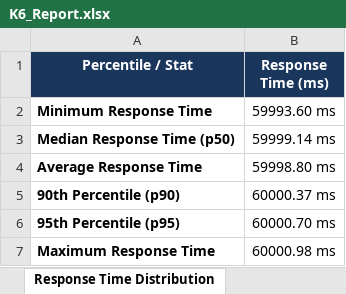
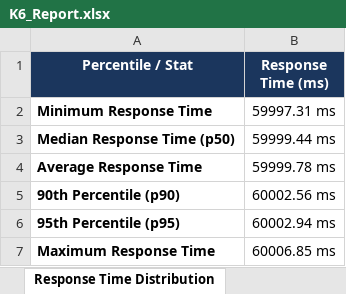
Before and after one commit to pavendhanA/app, an Excel workbook: reports/K6_Report.xlsx, sheet Response Time Distribution, drawn as a sheet; values as stored, in another font and other column widths than the file's, no borders; the diff names each change by its address in the sheet, - before the commit and + after, or states it on an @@ line.

```diff
--- a/reports/K6_Report.xlsx (sheet Response Time Distribution)
+++ b/reports/K6_Report.xlsx (sheet Response Time Distribution)
-B2 (Response Time (ms)): 59993.60 ms
+B2 (Response Time (ms)): 59997.31 ms
-B3 (Response Time (ms)): 59999.14 ms
+B3 (Response Time (ms)): 59999.44 ms
-B4 (Response Time (ms)): 59998.80 ms
+B4 (Response Time (ms)): 59999.78 ms
-B5 (Response Time (ms)): 60000.37 ms
+B5 (Response Time (ms)): 60002.56 ms
-B6 (Response Time (ms)): 60000.70 ms
+B6 (Response Time (ms)): 60002.94 ms
-B7 (Response Time (ms)): 60000.98 ms
+B7 (Response Time (ms)): 60006.85 ms
```
Also changed, not shown: sheet Load Test Summary.
